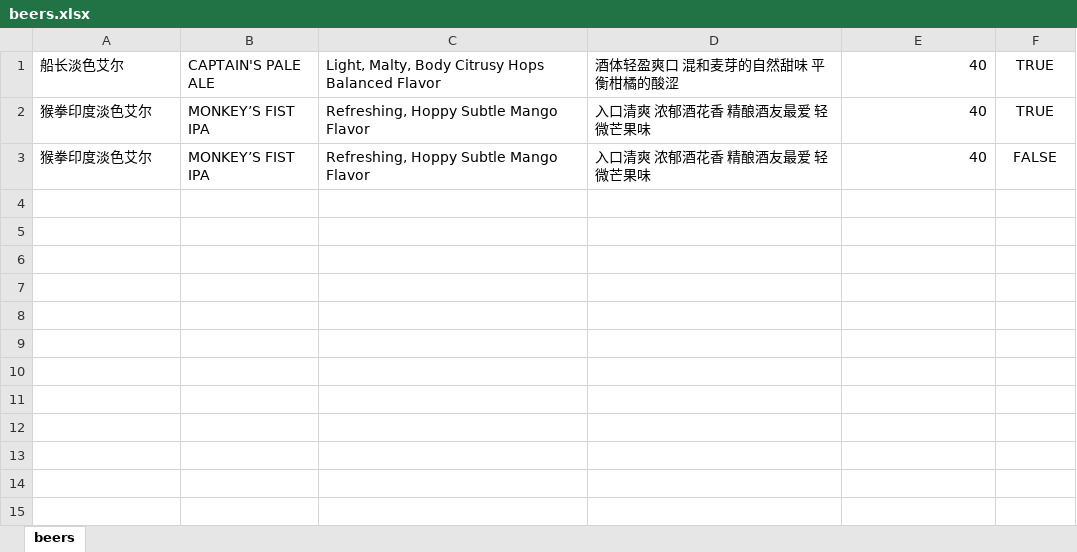
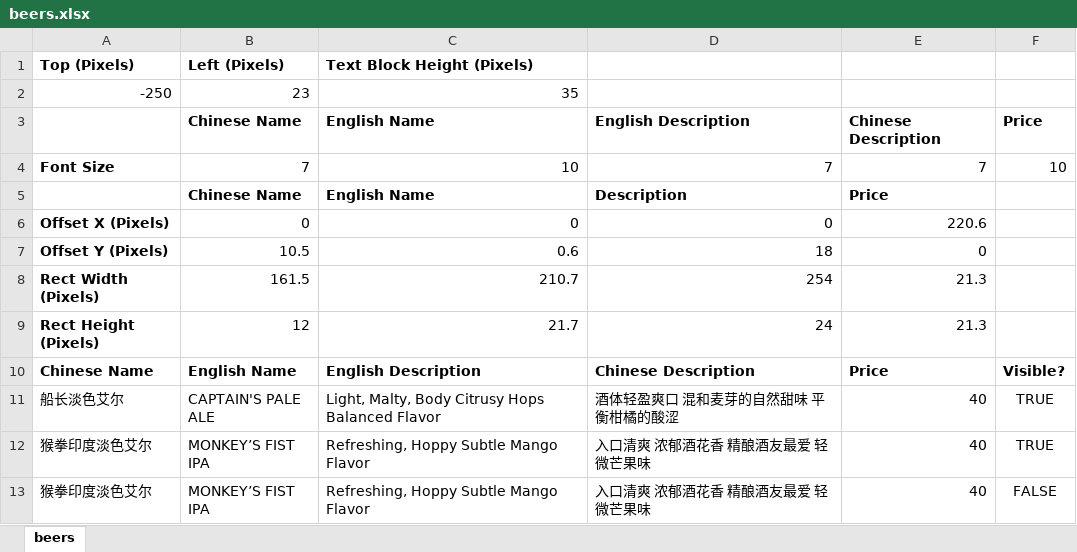
Before and after one commit to hebertch/slow-boat-beer-menu, an Excel workbook: beers.xlsx, sheet beers, drawn as a sheet; values as stored, in another font and other column widths than the file's, no borders; the diff names each change by its address in the sheet, - before the commit and + after, or states it on an @@ line.

```diff
--- a/beers.xlsx (sheet beers)
+++ b/beers.xlsx (sheet beers)
+row 1: Top (Pixels) | Left (Pixels) | Text Block Height (Pixels)
+row 2: -250 | 23 | 35
+row 3:  | Chinese Name | English Name | English Description | Chinese Description | Price
+row 4: Font Size | 7 | 10 | 7 | 7 | 10
+row 5:  | Chinese Name | English Name | Description | Price
+row 6: Offset X (Pixels) | 0 | 0 | 0 | 220.6
+row 7: Offset Y (Pixels) | 10.5 | 0.6 | 18 | 0
+row 8: Rect Width (Pixels) | 161.5 | 210.7 | 254 | 21.3
+row 9: Rect Height (Pixels) | 12 | 21.7 | 24 | 21.3
+row 10: Chinese Name | English Name | English Description | Chinese Description | Price | Visible?
```
Also changed, not shown: 1 other file.
